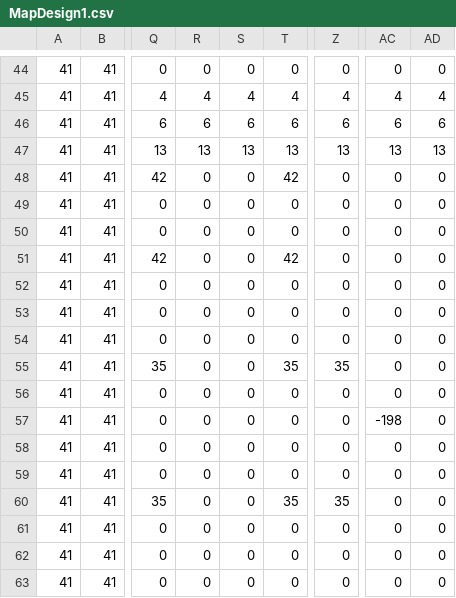
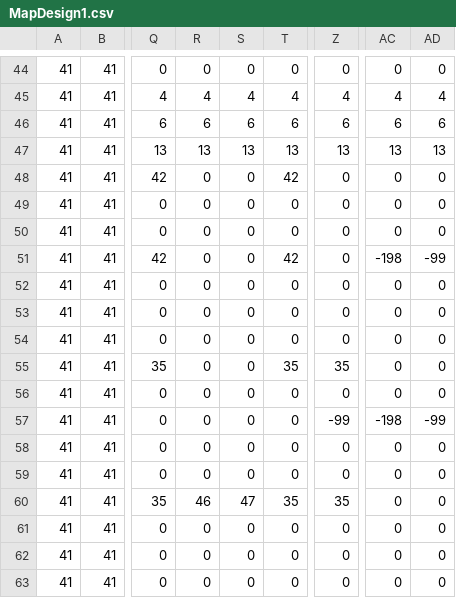
Before and after one commit to jdraco/SP4, a CSV file: SP4/Debug/MapDesign1.csv, drawn as a sheet; only a part is shown, gaps mark what is left out; the diff names each change by its address in the sheet, - before the commit and + after, or states it on an @@ line.

```diff
--- a/SP4/Debug/MapDesign1.csv
+++ b/SP4/Debug/MapDesign1.csv
-AC51: 0
+AC51: -198
-AD51: 0
+AD51: -99
-Z57: 0
+Z57: -99
-AD57: 0
+AD57: -99
-R60: 0
+R60: 46
-S60: 0
+S60: 47
```
Also changed, not shown: 31 other files.
